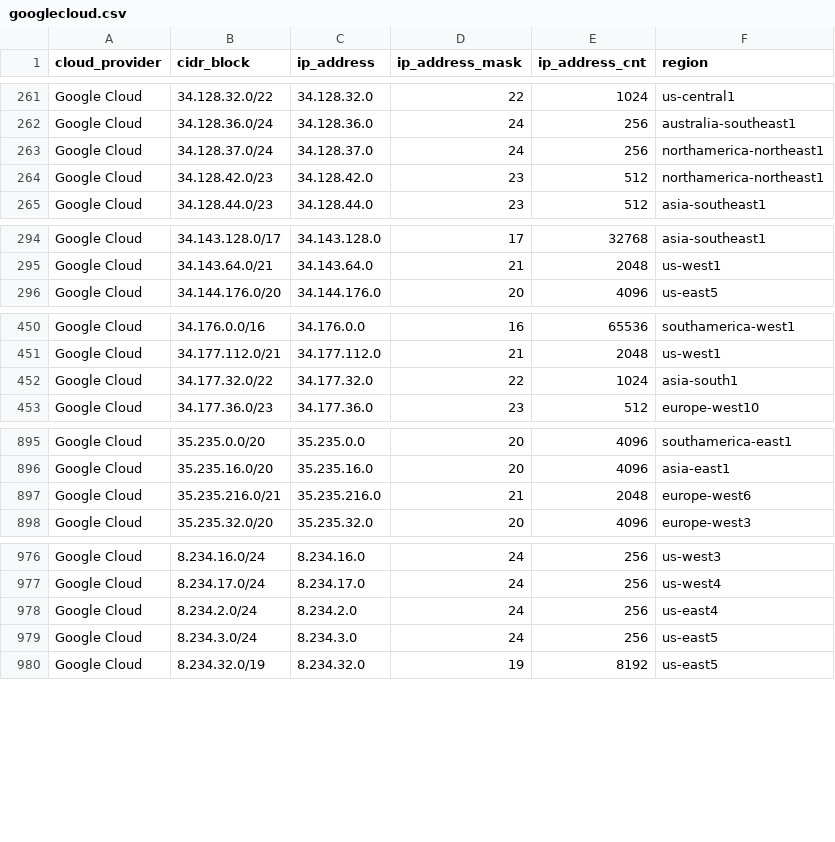
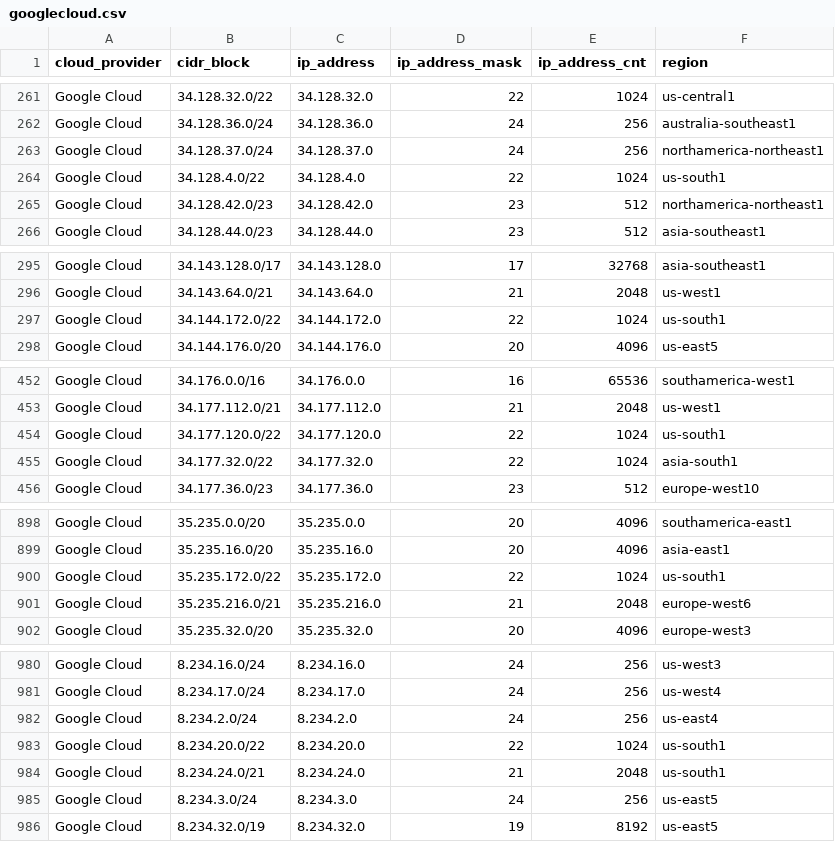
Before and after one commit to danilabs/public-cloud-provider-ip-ranges, a CSV file: data/providers/googlecloud.csv, drawn as a sheet; only a part is shown, gaps mark what is left out; the diff names each change by its address in the sheet, - before the commit and + after, or states it on an @@ line.

```diff
--- a/data/providers/googlecloud.csv
+++ b/data/providers/googlecloud.csv
+row 264: Google Cloud | 34.128.4.0/22 | 34.128.4.0 | 22 | 1024 | us-south1
+row 297: Google Cloud | 34.144.172.0/22 | 34.144.172.0 | 22 | 1024 | us-south1
+row 454: Google Cloud | 34.177.120.0/22 | 34.177.120.0 | 22 | 1024 | us-south1
+row 900: Google Cloud | 35.235.172.0/22 | 35.235.172.0 | 22 | 1024 | us-south1
+row 983: Google Cloud | 8.234.20.0/22 | 8.234.20.0 | 22 | 1024 | us-south1
+row 984: Google Cloud | 8.234.24.0/21 | 8.234.24.0 | 21 | 2048 | us-south1
```
Also changed, not shown: 15 other files.
